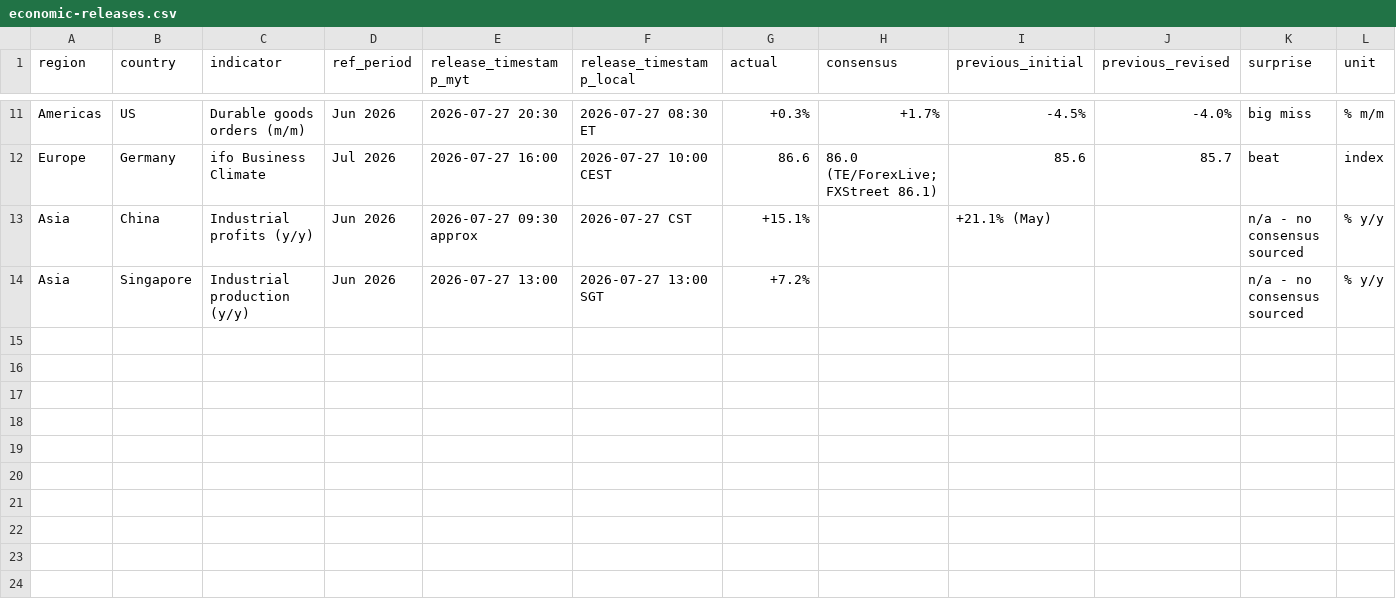
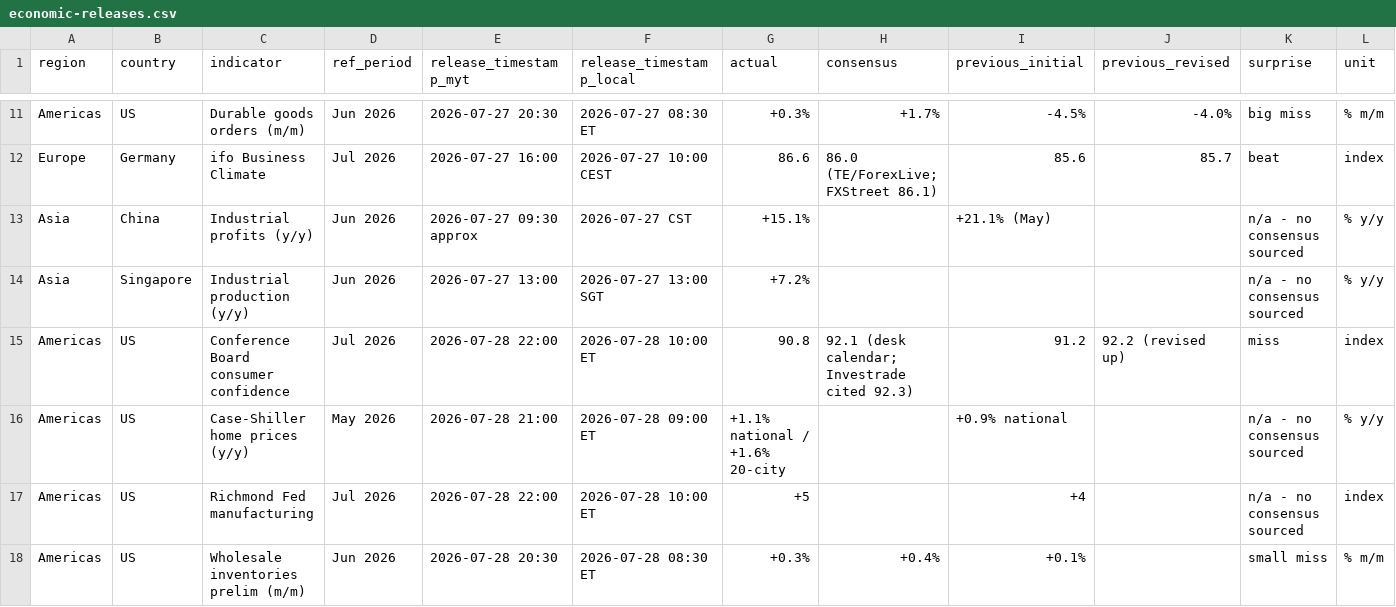
Before and after one commit to triunai/iris-lite, a CSV file: trackers/economic-releases.csv, drawn as a sheet; only a part is shown, gaps mark what is left out; rows hold the shown columns only; the diff names each change by its address in the sheet, - before the commit and + after, or states it on an @@ line.

```diff
--- a/trackers/economic-releases.csv
+++ b/trackers/economic-releases.csv
+row 15: Americas | US | Conference Board consumer confidence | Jul 2026 | 2026-07-28 22:00 | 2026-07-28 10:00 ET | 90.8 | 92.1 (desk calendar; Investrade cited 92.3) | 91.2 | 92.2 (revised up) | miss | index
+row 16: Americas | US | Case-Shiller home prices (y/y) | May 2026 | 2026-07-28 21:00 | 2026-07-28 09:00 ET | +1.1% national / +1.6% 20-city |  | +0.9% national |  | n/a - no consensus sourced | % y/y
+row 17: Americas | US | Richmond Fed manufacturing | Jul 2026 | 2026-07-28 22:00 | 2026-07-28 10:00 ET | +5 |  | +4 |  | n/a - no consensus sourced | index
+row 18: Americas | US | Wholesale inventories prelim (m/m) | Jun 2026 | 2026-07-28 20:30 | 2026-07-28 08:30 ET | +0.3% | +0.4% | +0.1% |  | small miss | % m/m
```
Also changed, not shown: trackers/event-calendar.csv, trackers/geopolitical-tracker.csv, 36 other files.
